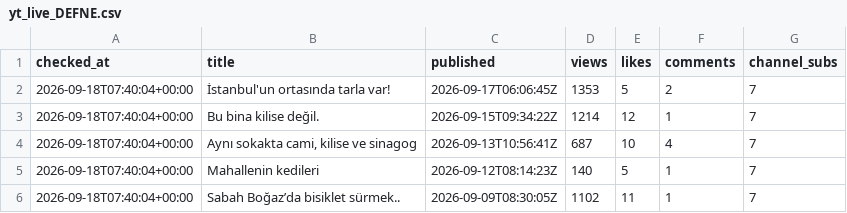
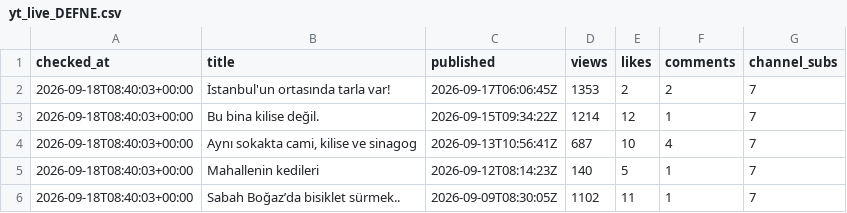
Before and after one commit to volaria/vd-insights-data, a CSV file: data/yt_live_DEFNE.csv, drawn as a sheet.

```diff
--- a/data/yt_live_DEFNE.csv
+++ b/data/yt_live_DEFNE.csv
@@ -1,6 +1,6 @@
 checked_at,title,published,views,likes,comments,channel_subs
-2026-09-18T07:40:04+00:00,İstanbul'un ortasında tarla var!,2026-09-17T06:06:45Z,1353,5,2,7
-2026-09-18T07:40:04+00:00,Bu bina kilise değil.,2026-09-15T09:34:22Z,1214,12,1,7
-2026-09-18T07:40:04+00:00,"Aynı sokakta cami, kilise ve sinagog",2026-09-13T10:56:41Z,687,10,4,7
-2026-09-18T07:40:04+00:00,Mahallenin kedileri,2026-09-12T08:14:23Z,140,5,1,7
-2026-09-18T07:40:04+00:00,Sabah Boğaz’da bisiklet sürmek..,2026-09-09T08:30:05Z,1102,11,1,7
+2026-09-18T08:40:03+00:00,İstanbul'un ortasında tarla var!,2026-09-17T06:06:45Z,1353,2,2,7
+2026-09-18T08:40:03+00:00,Bu bina kilise değil.,2026-09-15T09:34:22Z,1214,12,1,7
+2026-09-18T08:40:03+00:00,"Aynı sokakta cami, kilise ve sinagog",2026-09-13T10:56:41Z,687,10,4,7
+2026-09-18T08:40:03+00:00,Mahallenin kedileri,2026-09-12T08:14:23Z,140,5,1,7
+2026-09-18T08:40:03+00:00,Sabah Boğaz’da bisiklet sürmek..,2026-09-09T08:30:05Z,1102,11,1,7
```
Also changed, not shown: data/yt_live_DEFNE_log.csv.
